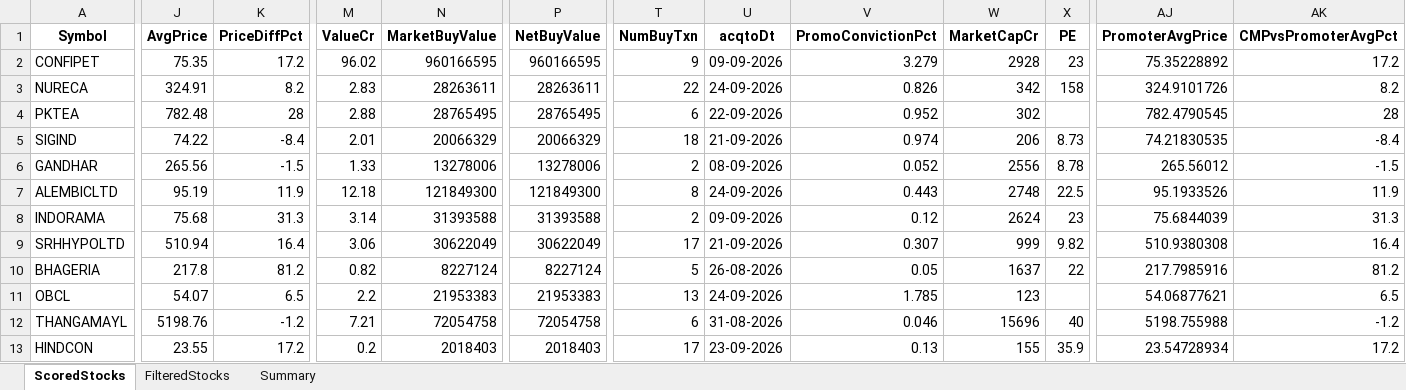
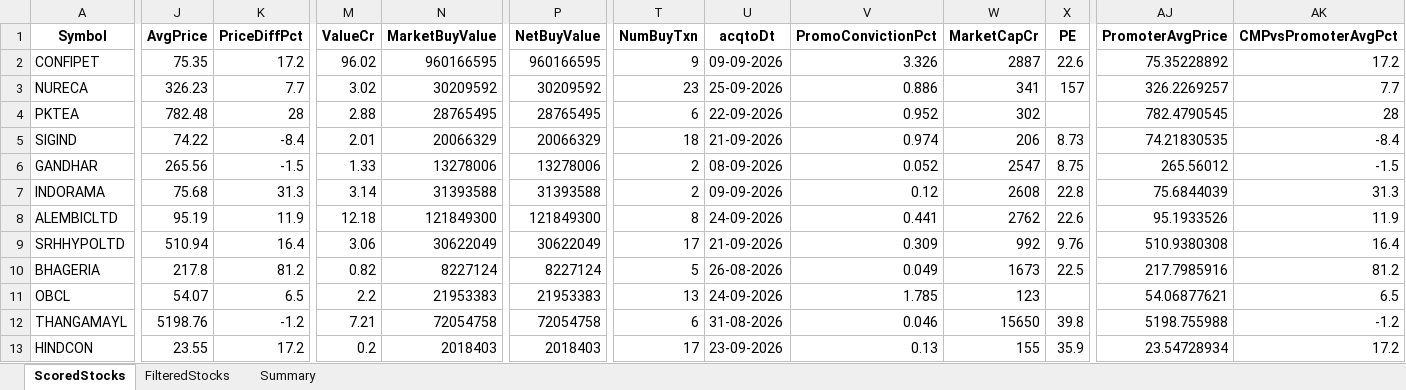
Before and after one commit to rajeshbedse/rbedse, an Excel workbook: output/2026-09-28/enriched_analysis.xlsx, sheet ScoredStocks, drawn as a sheet; only a part is shown, gaps mark what is left out; values as stored, in another font and other column widths than the file's, no borders; removed rows and columns are numbered as before the commit, all else as after; rows hold the shown columns only; the diff covers the shown part only; the diff names each change by its address in the sheet, - before the commit and + after, or states it on an @@ line.

```diff
--- a/output/2026-09-28/enriched_analysis.xlsx (sheet ScoredStocks)
+++ b/output/2026-09-28/enriched_analysis.xlsx (sheet ScoredStocks)
-V2 (PromoConvictionPct): 3.279
+V2 (PromoConvictionPct): 3.326
-W2 (MarketCapCr): 2928
+W2 (MarketCapCr): 2887
-X2 (PE): 23
+X2 (PE): 22.6
-J3 (AvgPrice): 324.91
+J3 (AvgPrice): 326.23
-K3 (PriceDiffPct): 8.2
+K3 (PriceDiffPct): 7.7
-M3 (ValueCr): 2.83
+M3 (ValueCr): 3.02
-N3 (MarketBuyValue): 28263611
+N3 (MarketBuyValue): 30209592
-P3 (NetBuyValue): 28263611
+P3 (NetBuyValue): 30209592
-T3 (NumBuyTxn): 22
+T3 (NumBuyTxn): 23
-U3 (acqtoDt): 24-09-2026
+U3 (acqtoDt): 25-09-2026
-V3 (PromoConvictionPct): 0.826
+V3 (PromoConvictionPct): 0.886
-W3 (MarketCapCr): 342
+W3 (MarketCapCr): 341
-X3 (PE): 158
+X3 (PE): 157
-AJ3 (PromoterAvgPrice): 324.9101726
+AJ3 (PromoterAvgPrice): 326.2269257
-AK3 (CMPvsPromoterAvgPct): 8.2
+AK3 (CMPvsPromoterAvgPct): 7.7
-W6 (MarketCapCr): 2556
+W6 (MarketCapCr): 2547
-X6 (PE): 8.78
+X6 (PE): 8.75
-row 7: ALEMBICLTD | 95.19 | 11.9 | 12.18 | 121849300 | 121849300 | 8 | 24-09-2026 | 0.443 | 2748 | 22.5 | 95.1933526 | 11.9
-W7 (MarketCapCr): 2624
+W7 (MarketCapCr): 2608
-X7 (PE): 23
+X7 (PE): 22.8
+row 8: ALEMBICLTD | 95.19 | 11.9 | 12.18 | 121849300 | 121849300 | 8 | 24-09-2026 | 0.441 | 2762 | 22.6 | 95.1933526 | 11.9
-V9 (PromoConvictionPct): 0.307
+V9 (PromoConvictionPct): 0.309
-W9 (MarketCapCr): 999
+W9 (MarketCapCr): 992
-X9 (PE): 9.82
+X9 (PE): 9.76
-V10 (PromoConvictionPct): 0.05
+V10 (PromoConvictionPct): 0.049
-W10 (MarketCapCr): 1637
+W10 (MarketCapCr): 1673
-X10 (PE): 22
+X10 (PE): 22.5
-W12 (MarketCapCr): 15696
+W12 (MarketCapCr): 15650
-X12 (PE): 40
+X12 (PE): 39.8
```
Also changed, not shown: 2 added rows, 2 removed rows and 92 edited cells elsewhere in this sheet, sheet FilteredStocks, sheet Summary, 10 other files.
